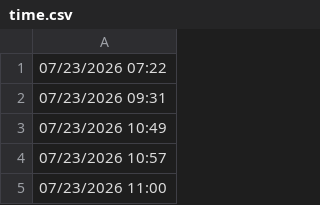
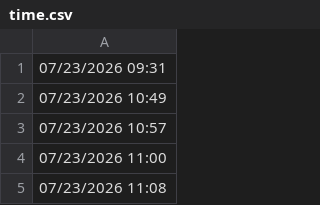
Before and after one commit to lethanhtannhat/wangling25th7, a CSV file: time.csv, drawn as a sheet; only a part is shown; the shorter side is filled out with more unchanged rows.

```diff
--- a/time.csv
+++ b/time.csv
@@ -1,2 +1 @@
-07/23/2026 07:22
 07/23/2026 09:31
```
Also changed, not shown: 1 other file.
